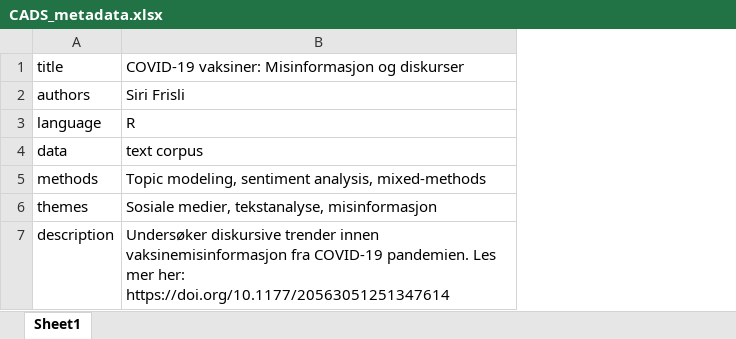
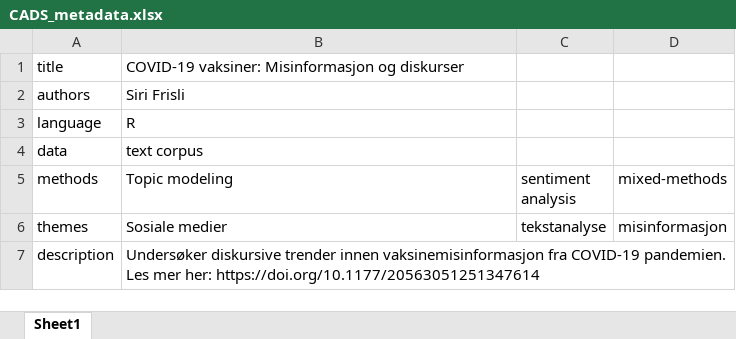
Before and after one commit to ktvedt/sva-codelib, an Excel workbook: projects/CADS-covid-topic-modeling/CADS_metadata.xlsx, sheet Sheet1, drawn as a sheet; values as stored, in another font and other column widths than the file's, no borders; the diff names each change by its address in the sheet, - before the commit and + after, or states it on an @@ line.

Commit message:
repo update and project card title font

```diff
--- a/projects/CADS-covid-topic-modeling/CADS_metadata.xlsx (sheet Sheet1)
+++ b/projects/CADS-covid-topic-modeling/CADS_metadata.xlsx (sheet Sheet1)
+column C (sentiment analysis), row 6: tekstanalyse
+column D (mixed-methods), row 6: misinformasjon
-B5: Topic modeling, sentiment analysis, mixed-methods
+B5: Topic modeling
-B6 (Topic modeling): Sosiale medier, tekstanalyse, misinformasjon
+B6 (Topic modeling): Sosiale medier
```
Also changed, not shown: projects/SSST-covid-classify-misinfo/SSST_metadata.xlsx, 16 other files.
